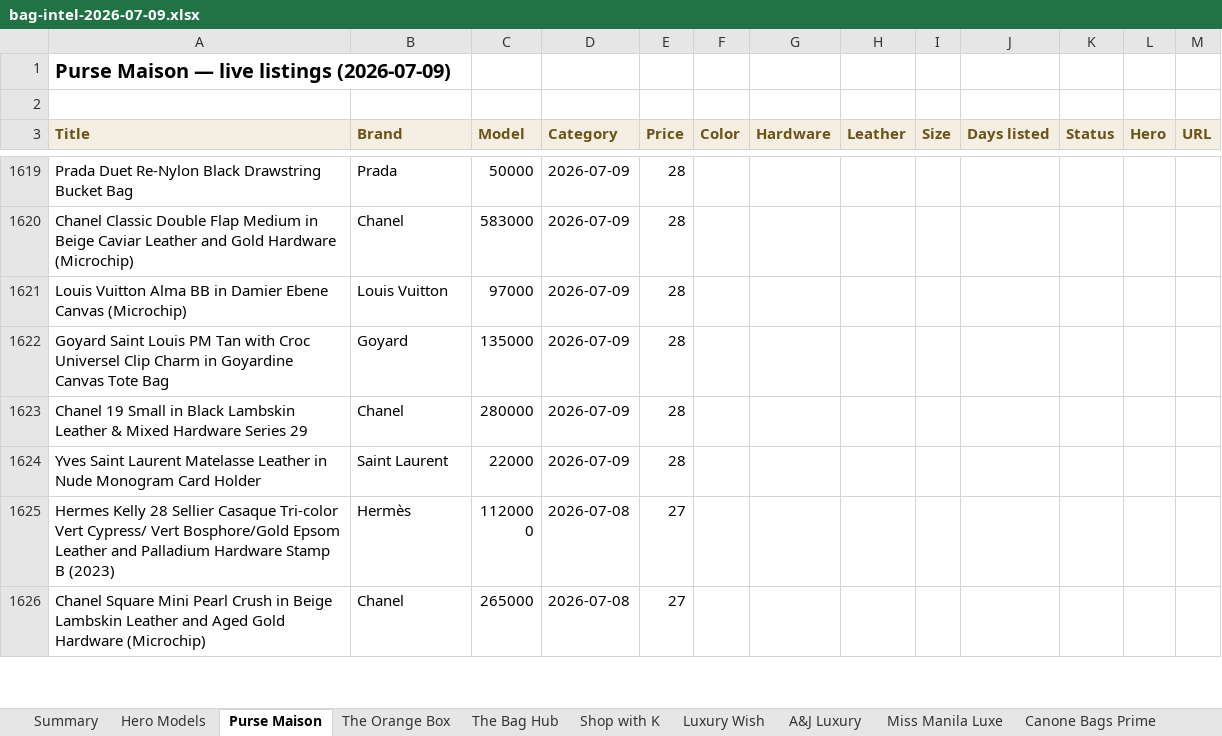
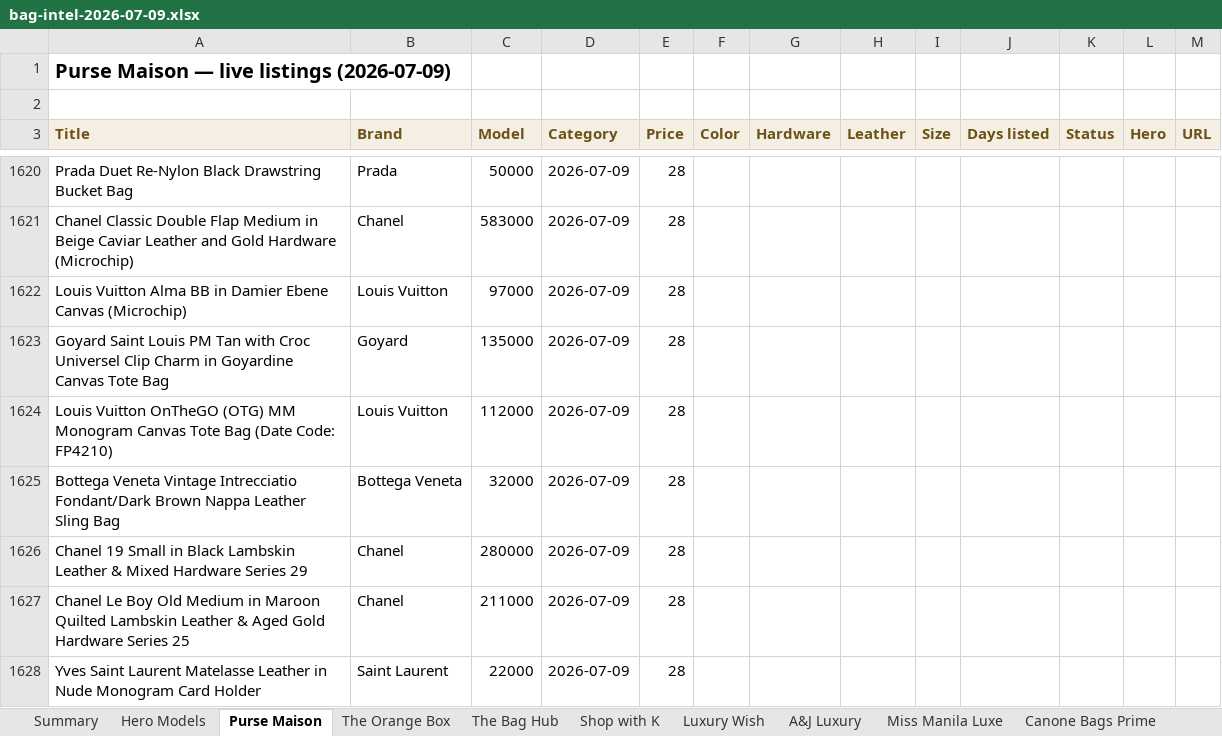
Before and after one commit to rbbincal-cpu/bag-intel, an Excel workbook: exports/bag-intel-2026-07-09.xlsx, sheet Purse Maison, drawn as a sheet; only a part is shown, gaps mark what is left out; the shorter side is filled out with more unchanged rows; values as stored, in another font and other column widths than the file's, no borders; the diff covers the shown part only; the diff names each change by its address in the sheet, - before the commit and + after, or states it on an @@ line.

```diff
--- a/exports/bag-intel-2026-07-09.xlsx (sheet Purse Maison)
+++ b/exports/bag-intel-2026-07-09.xlsx (sheet Purse Maison)
+row 1624: Louis Vuitton OnTheGO (OTG) MM Monogram Canvas Tote Bag (Date Code: FP4210) | Louis Vuitton | 112000 | 2026-07-09 | 28
+row 1625: Bottega Veneta Vintage Intrecciatio Fondant/Dark Brown Nappa Leather Sling Bag | Bottega Veneta | 32000 | 2026-07-09 | 28
+row 1627: Chanel Le Boy Old Medium in Maroon Quilted Lambskin Leather & Aged Gold Hardware Series 25 | Chanel | 211000 | 2026-07-09 | 28
```
Also changed, not shown: 8 added rows and 10 removed rows elsewhere in this sheet, sheet Miss Manila Luxe, sheet Luxury Wish, sheet A&J Luxury, sheet Canone Bags Prime, sheet Summary, sheet Hero Models, 2 other files.
